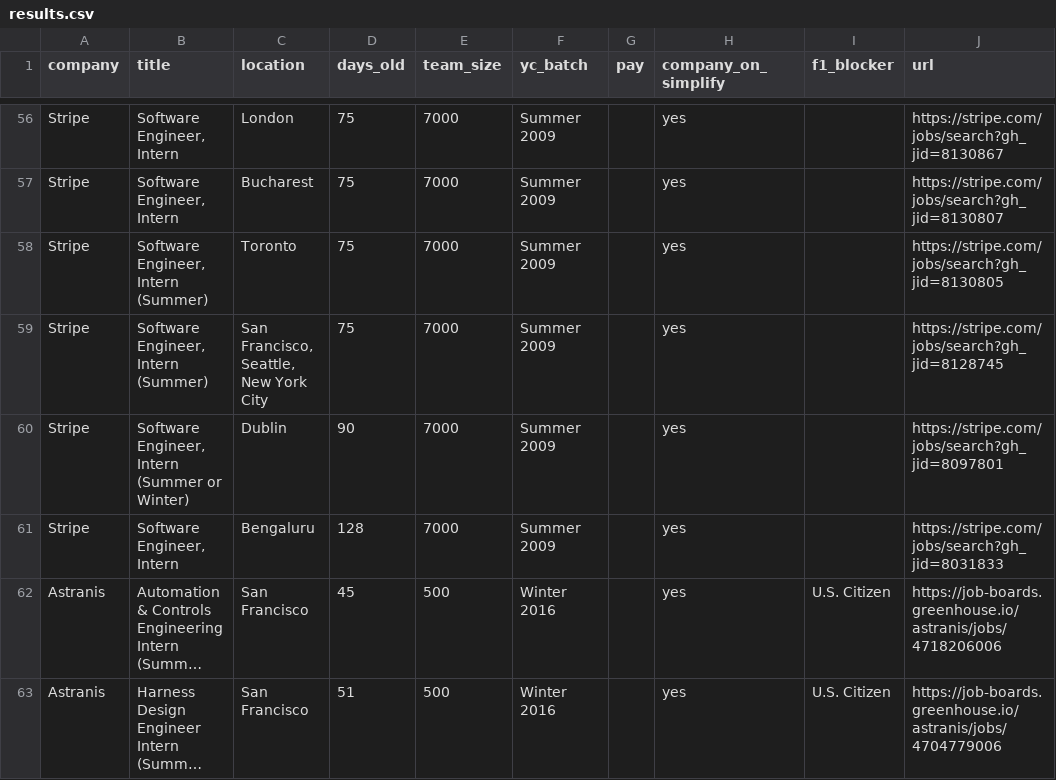
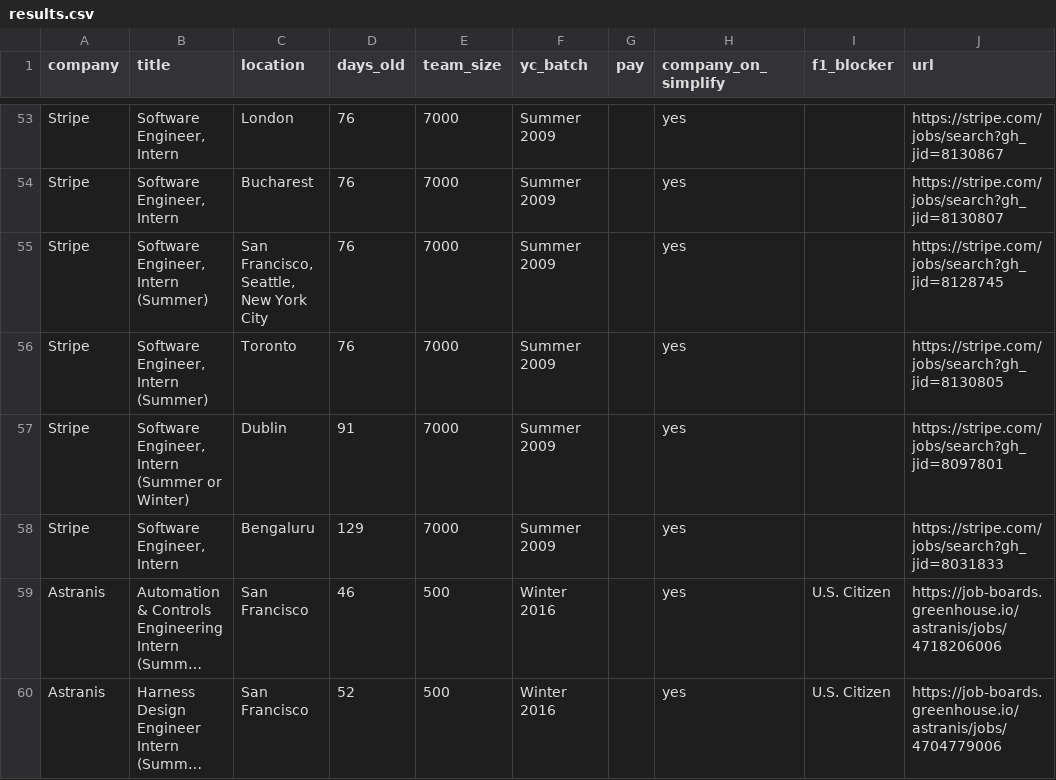
Before and after one commit to atharv109/internshippostingsummer2027, a CSV file: results.csv, drawn as a sheet; only a part is shown, gaps mark what is left out; long unchanged cells end in …; addresses are those after the commit; the diff covers the shown part only; the diff names each change by its address in the sheet, - before the commit and + after, or states it on an @@ line.

```diff
--- a/results.csv
+++ b/results.csv
-D53:D56 (days_old): 75
+D53:D56 (days_old): 76
-C55 (location): Toronto
+C55 (location): San Francisco, Seattle, New York City
-J55 (url): https://stripe.com/jobs/search?gh_jid=8130805
+J55 (url): https://stripe.com/jobs/search?gh_jid=8128745
-C56 (location): San Francisco, Seattle, New York City
+C56 (location): Toronto
-J56 (url): https://stripe.com/jobs/search?gh_jid=8128745
+J56 (url): https://stripe.com/jobs/search?gh_jid=8130805
-D57 (days_old): 90
+D57 (days_old): 91
-D58 (days_old): 128
+D58 (days_old): 129
-D59 (days_old): 45
+D59 (days_old): 46
-D60 (days_old): 51
+D60 (days_old): 52
```
Also changed, not shown: 3 removed rows and 60 edited cells elsewhere in this file, 1 other file.
